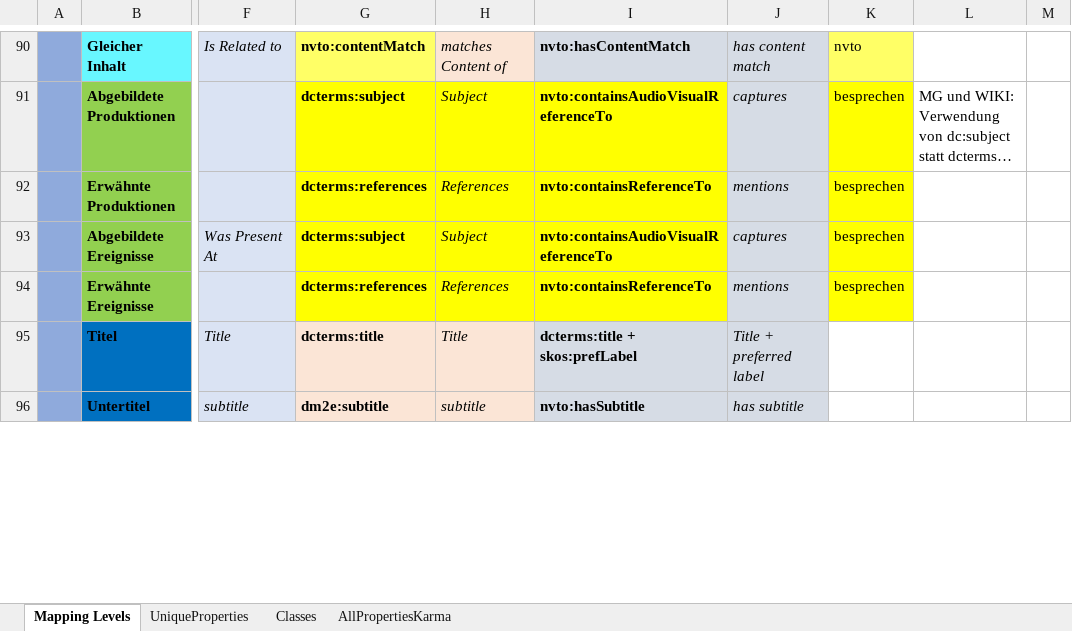
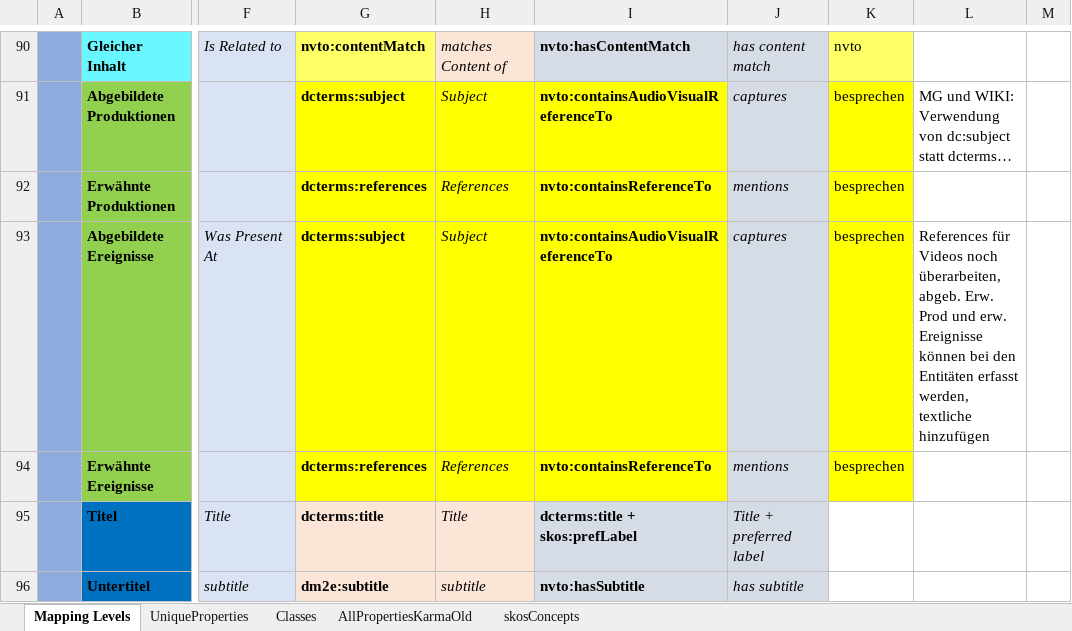
Before and after one commit to mawittbe/NVT_Data-Model, an Excel workbook: Mapping/Mapping_Metadatentabelle.xlsx, sheet Mapping Levels, drawn as a sheet; only a part is shown, gaps mark what is left out; values as stored, in another font and other column widths than the file's, no borders; the diff names each change by its address in the sheet, - before the commit and + after, or states it on an @@ line.

Commit message:
Karma Mapping Identifier Update
14.05.
- Identifier Handbuch Mini Update für Objekte
- Karma: Update der Tabellen auf Stand 29.04.2019, neues Mapping von Karma Files auf aktuellen Modellstand
- Metadatentabelle: Anpassung an Modell 26042019
- Karma Tabellen Update auf 14.05. TXT rdf fehlt noch

```diff
--- a/Mapping/Mapping_Metadatentabelle.xlsx (sheet Mapping Levels)
+++ b/Mapping/Mapping_Metadatentabelle.xlsx (sheet Mapping Levels)
-sheet tab: AllPropertiesKarma
+sheet tab: AllPropertiesKarmaOld
+sheet tab: skosConcepts
-L93: (empty)
+L93: References für Videos noch überarbeiten, abgeb. Erw. Prod und erw. Ereignisse können bei den Entitäten erfasst werden, textliche hinzufügen
```
Also changed, not shown: sheet Classes, 33 other files.
